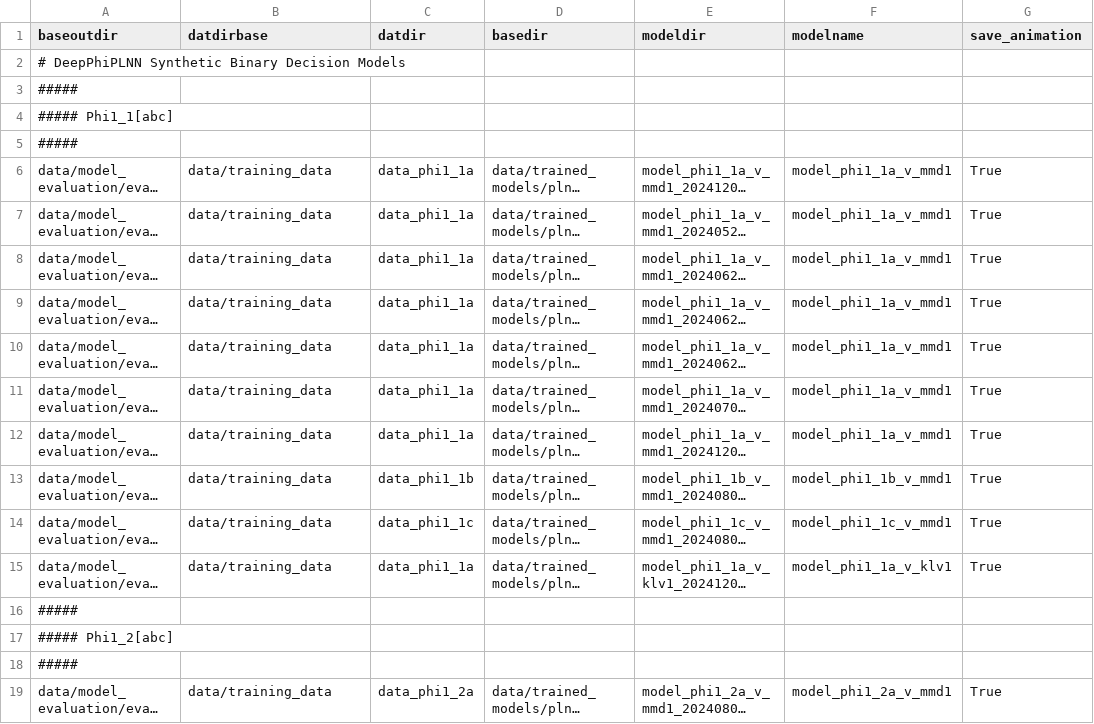
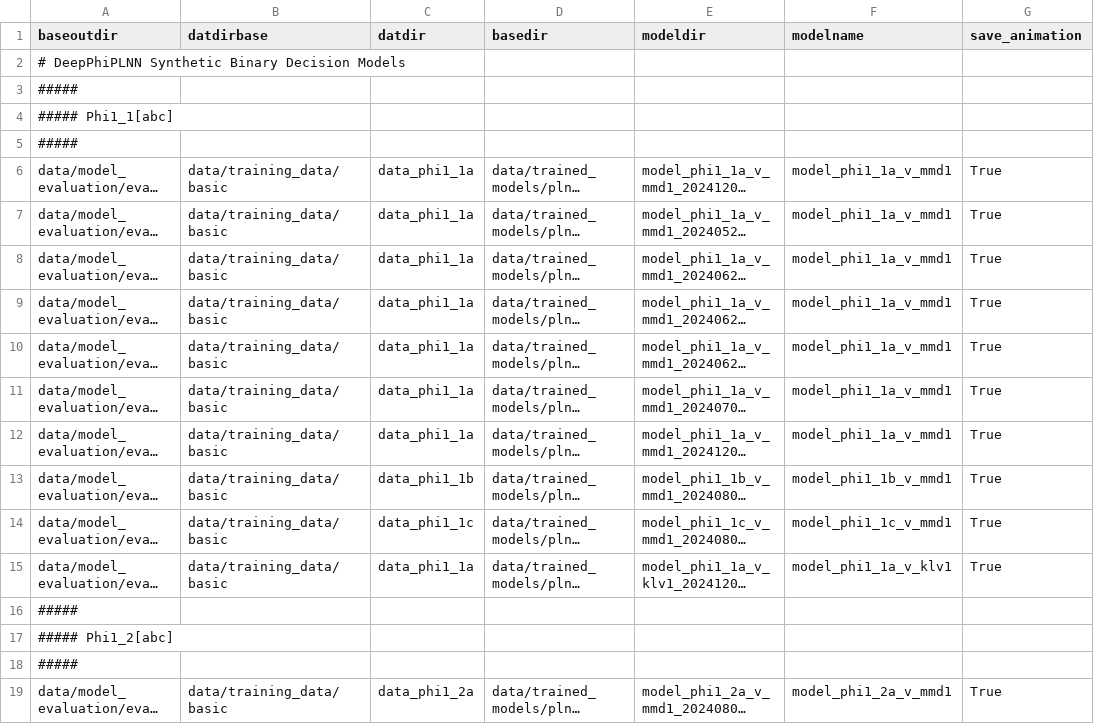
Before and after one commit to AddisonHowe/dynamical-landscape-inference, a TSV file: scripting/model_evaluation/arglist_nb_eval_model_plnn_synbindec.tsv, drawn as a sheet; only a part is shown; long unchanged cells end in …; the diff covers the shown part only; the diff names each change by its address in the sheet, - before the commit and + after, or states it on an @@ line.

Commit message:
refactored data

```diff
--- a/scripting/model_evaluation/arglist_nb_eval_model_plnn_synbindec.tsv
+++ b/scripting/model_evaluation/arglist_nb_eval_model_plnn_synbindec.tsv
-B6:B15 (datdirbase): data/training_data
+B6:B15 (datdirbase): data/training_data/basic
-B19 (datdirbase): data/training_data
+B19 (datdirbase): data/training_data/basic
```
Also changed, not shown: 84 edited cells elsewhere in this file, scripting/model_evaluation/arglist_nb_eval_model_alg_quadratic.tsv, scripting/model_evaluation/arglist_nb_eval_model_alg_synbindec.tsv, 34 other files.
